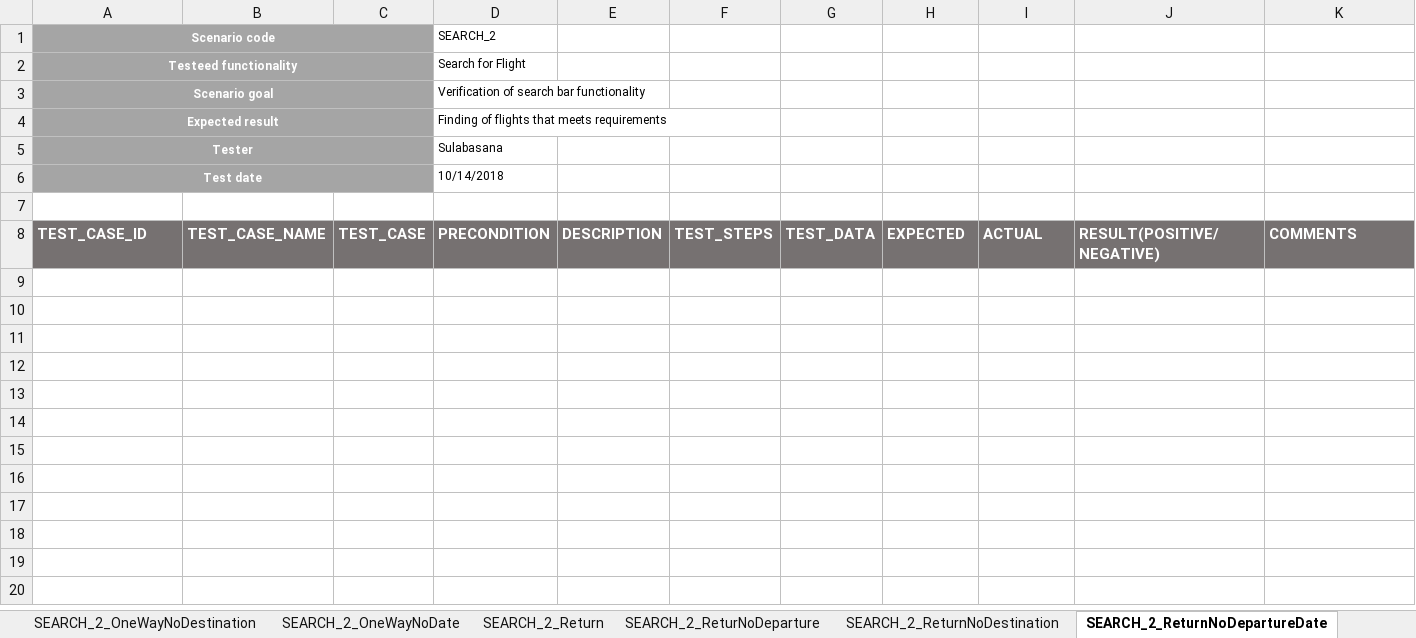
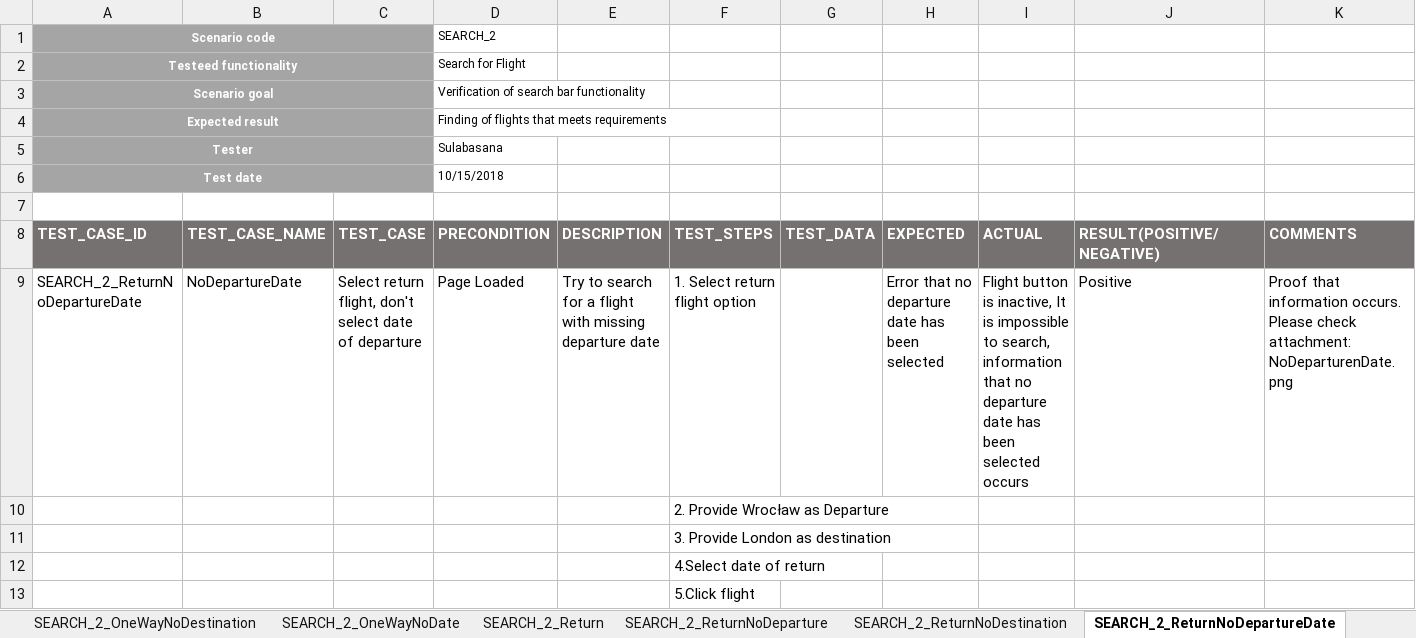
Before and after one commit to Sulabasana/Testing, an Excel workbook: Test.xlsx, sheet SEARCH_2_ReturnNoDepartureDate, drawn as a sheet; values as stored, in another font and other column widths than the file's, no borders; conditional formats not drawn; the diff names each change by its address in the sheet, - before the commit and + after, or states it on an @@ line.

Commit message:
Return flights search functioanlity tested, Screenshots added

```diff
--- a/Test.xlsx (sheet SEARCH_2_ReturnNoDepartureDate)
+++ b/Test.xlsx (sheet SEARCH_2_ReturnNoDepartureDate)
-sheet tab: SEARCH_2_ReturNoDeparture
+sheet tab: SEARCH_2_ReturnNoDeparture
-D6 (SEARCH_2): 10/14/2018
+D6 (SEARCH_2): 10/15/2018
+row 9: SEARCH_2_ReturnNoDepartureDate | NoDepartureDate | Select return flight, don't select date of departure | Page Loaded | Try to search for a flight with missing departure date | 1. Select return flight option |  | Error that no departure date has been selected | Flight button is inactive, It is impossible to search, information that no departure date has been selected occurs | Positive | Proof that information occurs. Please check attachment: NoDeparturenDate.png
+row 10:  |  |  |  |  | 2. Provide Wrocław as Departure
+row 11:  |  |  |  |  | 3. Provide London as destination
+row 12:  |  |  |  |  | 4.Select date of return
+row 13:  |  |  |  |  | 5.Click flight
```
Also changed, not shown: sheet SEARCH_2_ReturnNoDeparture, sheet SEARCH_2_ReturnNoArrivalDate, sheet SEARCH_2_ReturnNoDestination, sheet SEARCH_2_Return, sheet Summary, 4 other files.
